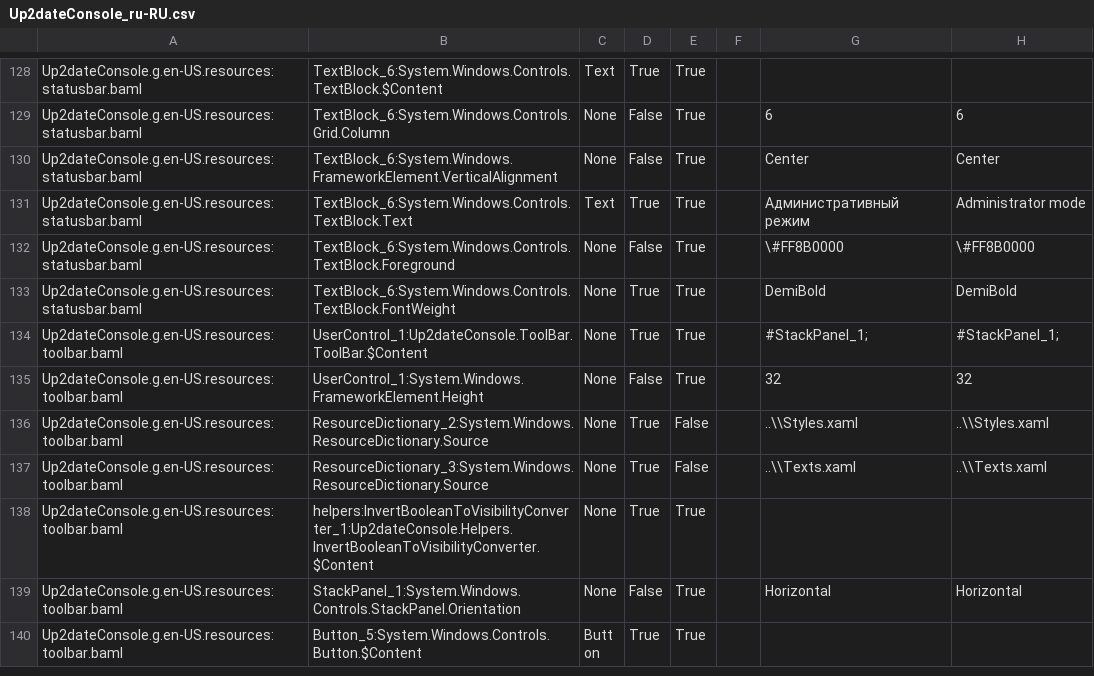
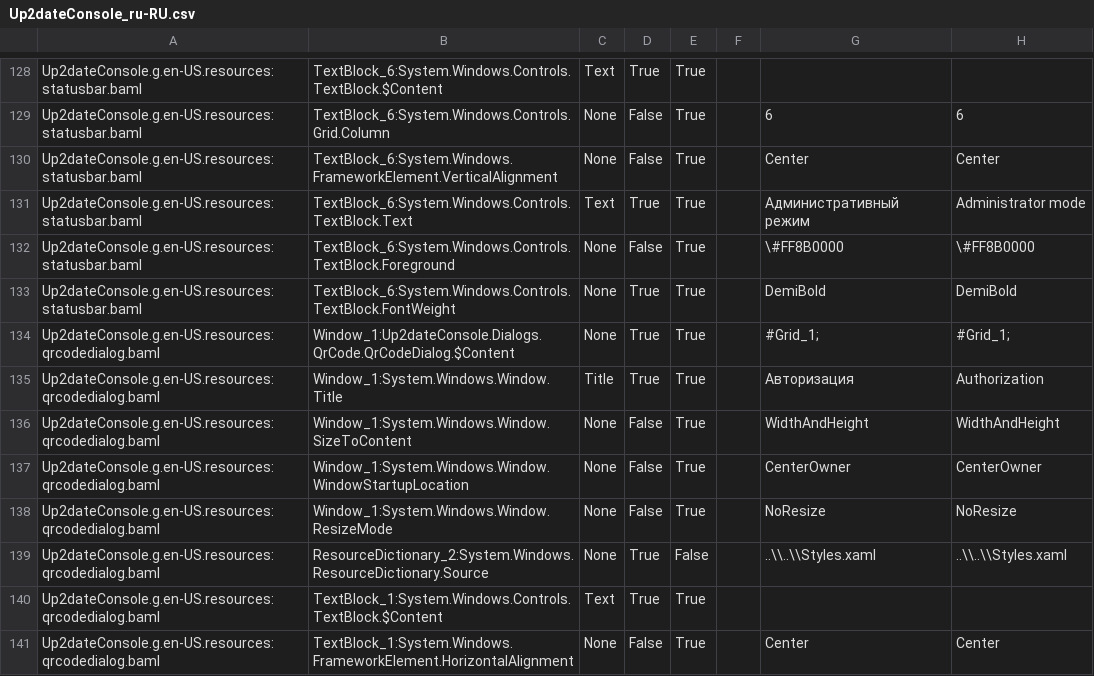
Before and after one commit to rtsoft-sdc/up2date-win, a CSV file: Up2dateService/Up2dateConsole/Localization/Up2dateConsole_ru-RU.csv, drawn as a sheet; only a part is shown, gaps mark what is left out; the shorter side is filled out with more unchanged rows; the diff covers the shown part only.

Commit message:
Finish implementation of QrCode dialog and logic. Add error handling and complete localization.

```diff
--- a/Up2dateService/Up2dateConsole/Localization/Up2dateConsole_ru-RU.csv
+++ b/Up2dateService/Up2dateConsole/Localization/Up2dateConsole_ru-RU.csv
@@ -133 +133,9 @@ Up2dateConsole.g.en-US.resources:statusbar.baml,TextBlock_6:System.Windows.Contr
 Up2dateConsole.g.en-US.resources:statusbar.baml,TextBlock_6:System.Windows.Controls.TextBlock.FontWeight,None,True,True,,DemiBold,DemiBold,
+Up2dateConsole.g.en-US.resources:qrcodedialog.baml,Window_1:Up2dateConsole.Dialogs.QrCode.QrCodeDialog.$Content,None,True,True,,#Grid_1;,#Grid_1;,
+Up2dateConsole.g.en-US.resources:qrcodedialog.baml,Window_1:System.Windows.Window.Title,Title,True,True,,Авторизация,Authorization,
+Up2dateConsole.g.en-US.resources:qrcodedialog.baml,Window_1:System.Windows.Window.SizeToContent,None,False,True,,WidthAndHeight,WidthAndHeight,
+Up2dateConsole.g.en-US.resources:qrcodedialog.baml,Window_1:System.Windows.Window.WindowStartupLocation,None,False,True,,CenterOwner,CenterOwner,
+Up2dateConsole.g.en-US.resources:qrcodedialog.baml,Window_1:System.Windows.Window.ResizeMode,None,False,True,,NoResize,NoResize,
+Up2dateConsole.g.en-US.resources:qrcodedialog.baml,ResourceDictionary_2:System.Windows.ResourceDictionary.Source,None,True,False,,..\\..\\Styles.xaml,..\\..\\Styles.xaml,
+Up2dateConsole.g.en-US.resources:qrcodedialog.baml,TextBlock_1:System.Windows.Controls.TextBlock.$Content,Text,True,True,,,,
+Up2dateConsole.g.en-US.resources:qrcodedialog.baml,TextBlock_1:System.Windows.FrameworkElement.HorizontalAlignment,None,False,True,,Center,Center,
```
Also changed, not shown: 13 added rows and 2 edited cells elsewhere in this file, 14 other files.
